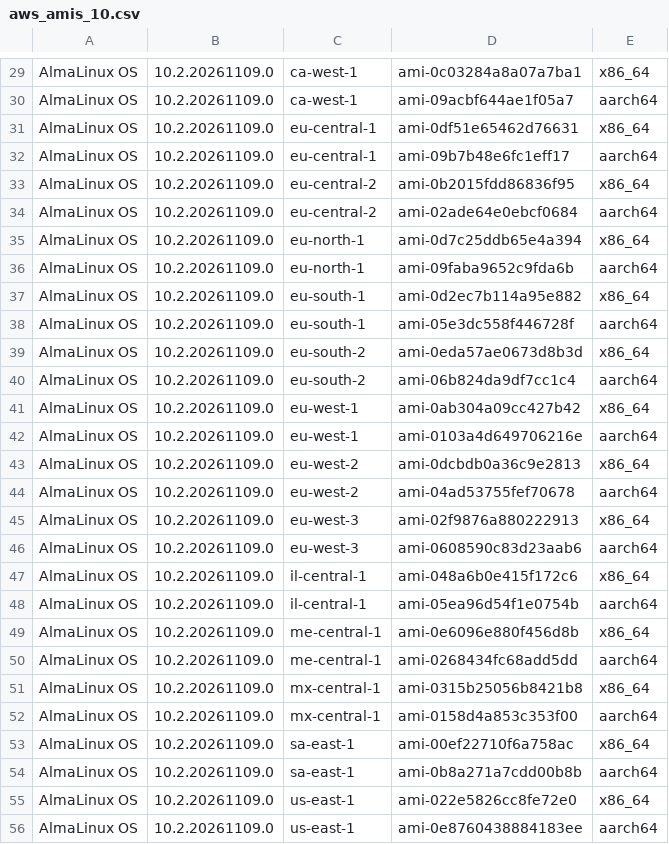
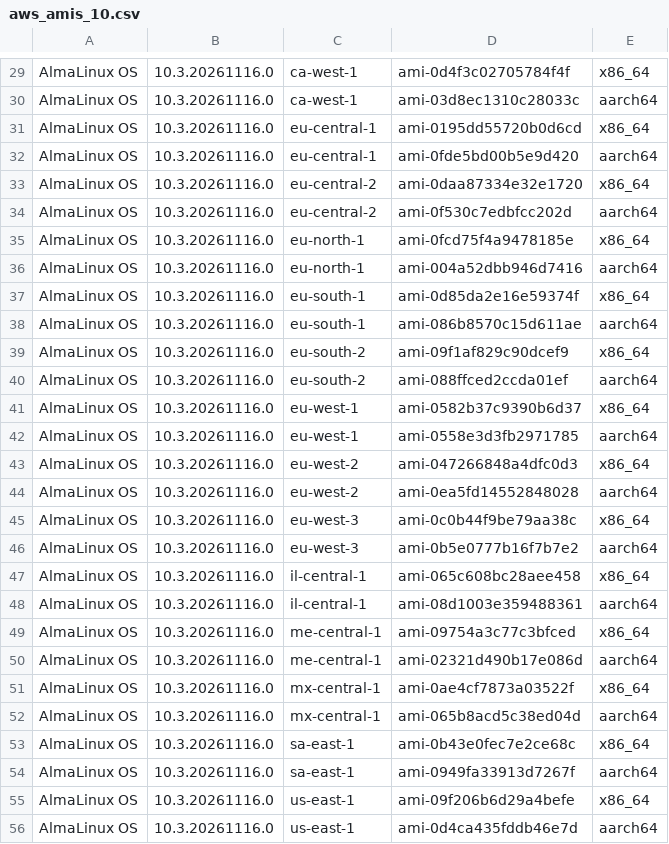
Before and after one commit to AlmaLinux/wiki, a CSV file: docs/.vuepress/public/ci-data/aws_amis_10.csv, drawn as a sheet; only a part is shown, gaps mark what is left out; the diff covers the shown part only.

```diff
--- a/docs/.vuepress/public/ci-data/aws_amis_10.csv
+++ b/docs/.vuepress/public/ci-data/aws_amis_10.csv
@@ -29,28 +29,28 @@
-"AlmaLinux OS","10.2.20261109.0","ca-west-1","ami-0c03284a8a07a7ba1","x86_64"
-"AlmaLinux OS","10.2.20261109.0","ca-west-1","ami-09acbf644ae1f05a7","aarch64"
-"AlmaLinux OS","10.2.20261109.0","eu-central-1","ami-0df51e65462d76631","x86_64"
-"AlmaLinux OS","10.2.20261109.0","eu-central-1","ami-09b7b48e6fc1eff17","aarch64"
-"AlmaLinux OS","10.2.20261109.0","eu-central-2","ami-0b2015fdd86836f95","x86_64"
-"AlmaLinux OS","10.2.20261109.0","eu-central-2","ami-02ade64e0ebcf0684","aarch64"
-"AlmaLinux OS","10.2.20261109.0","eu-north-1","ami-0d7c25ddb65e4a394","x86_64"
-"AlmaLinux OS","10.2.20261109.0","eu-north-1","ami-09faba9652c9fda6b","aarch64"
-"AlmaLinux OS","10.2.20261109.0","eu-south-1","ami-0d2ec7b114a95e882","x86_64"
-"AlmaLinux OS","10.2.20261109.0","eu-south-1","ami-05e3dc558f446728f","aarch64"
-"AlmaLinux OS","10.2.20261109.0","eu-south-2","ami-0eda57ae0673d8b3d","x86_64"
-"AlmaLinux OS","10.2.20261109.0","eu-south-2","ami-06b824da9df7cc1c4","aarch64"
-"AlmaLinux OS","10.2.20261109.0","eu-west-1","ami-0ab304a09cc427b42","x86_64"
-"AlmaLinux OS","10.2.20261109.0","eu-west-1","ami-0103a4d649706216e","aarch64"
-"AlmaLinux OS","10.2.20261109.0","eu-west-2","ami-0dcbdb0a36c9e2813","x86_64"
-"AlmaLinux OS","10.2.20261109.0","eu-west-2","ami-04ad53755fef70678","aarch64"
-"AlmaLinux OS","10.2.20261109.0","eu-west-3","ami-02f9876a880222913","x86_64"
-"AlmaLinux OS","10.2.20261109.0","eu-west-3","ami-0608590c83d23aab6","aarch64"
-"AlmaLinux OS","10.2.20261109.0","il-central-1","ami-048a6b0e415f172c6","x86_64"
-"AlmaLinux OS","10.2.20261109.0","il-central-1","ami-05ea96d54f1e0754b","aarch64"
-"AlmaLinux OS","10.2.20261109.0","me-central-1","ami-0e6096e880f456d8b","x86_64"
-"AlmaLinux OS","10.2.20261109.0","me-central-1","ami-0268434fc68add5dd","aarch64"
-"AlmaLinux OS","10.2.20261109.0","mx-central-1","ami-0315b25056b8421b8","x86_64"
-"AlmaLinux OS","10.2.20261109.0","mx-central-1","ami-0158d4a853c353f00","aarch64"
-"AlmaLinux OS","10.2.20261109.0","sa-east-1","ami-00ef22710f6a758ac","x86_64"
-"AlmaLinux OS","10.2.20261109.0","sa-east-1","ami-0b8a271a7cdd00b8b","aarch64"
-"AlmaLinux OS","10.2.20261109.0","us-east-1","ami-022e5826cc8fe72e0","x86_64"
-"AlmaLinux OS","10.2.20261109.0","us-east-1","ami-0e8760438884183ee","aarch64"
+"AlmaLinux OS","10.3.20261116.0","ca-west-1","ami-0d4f3c02705784f4f","x86_64"
+"AlmaLinux OS","10.3.20261116.0","ca-west-1","ami-03d8ec1310c28033c","aarch64"
+"AlmaLinux OS","10.3.20261116.0","eu-central-1","ami-0195dd55720b0d6cd","x86_64"
+"AlmaLinux OS","10.3.20261116.0","eu-central-1","ami-0fde5bd00b5e9d420","aarch64"
+"AlmaLinux OS","10.3.20261116.0","eu-central-2","ami-0daa87334e32e1720","x86_64"
+"AlmaLinux OS","10.3.20261116.0","eu-central-2","ami-0f530c7edbfcc202d","aarch64"
+"AlmaLinux OS","10.3.20261116.0","eu-north-1","ami-0fcd75f4a9478185e","x86_64"
+"AlmaLinux OS","10.3.20261116.0","eu-north-1","ami-004a52dbb946d7416","aarch64"
+"AlmaLinux OS","10.3.20261116.0","eu-south-1","ami-0d85da2e16e59374f","x86_64"
+"AlmaLinux OS","10.3.20261116.0","eu-south-1","ami-086b8570c15d611ae","aarch64"
+"AlmaLinux OS","10.3.20261116.0","eu-south-2","ami-09f1af829c90dcef9","x86_64"
+"AlmaLinux OS","10.3.20261116.0","eu-south-2","ami-088ffced2ccda01ef","aarch64"
+"AlmaLinux OS","10.3.20261116.0","eu-west-1","ami-0582b37c9390b6d37","x86_64"
+"AlmaLinux OS","10.3.20261116.0","eu-west-1","ami-0558e3d3fb2971785","aarch64"
+"AlmaLinux OS","10.3.20261116.0","eu-west-2","ami-047266848a4dfc0d3","x86_64"
+"AlmaLinux OS","10.3.20261116.0","eu-west-2","ami-0ea5fd14552848028","aarch64"
+"AlmaLinux OS","10.3.20261116.0","eu-west-3","ami-0c0b44f9be79aa38c","x86_64"
+"AlmaLinux OS","10.3.20261116.0","eu-west-3","ami-0b5e0777b16f7b7e2","aarch64"
+"AlmaLinux OS","10.3.20261116.0","il-central-1","ami-065c608bc28aee458","x86_64"
+"AlmaLinux OS","10.3.20261116.0","il-central-1","ami-08d1003e359488361","aarch64"
+"AlmaLinux OS","10.3.20261116.0","me-central-1","ami-09754a3c77c3bfced","x86_64"
+"AlmaLinux OS","10.3.20261116.0","me-central-1","ami-02321d490b17e086d","aarch64"
+"AlmaLinux OS","10.3.20261116.0","mx-central-1","ami-0ae4cf7873a03522f","x86_64"
+"AlmaLinux OS","10.3.20261116.0","mx-central-1","ami-065b8acd5c38ed04d","aarch64"
+"AlmaLinux OS","10.3.20261116.0","sa-east-1","ami-0b43e0fec7e2ce68c","x86_64"
+"AlmaLinux OS","10.3.20261116.0","sa-east-1","ami-0949fa33913d7267f","aarch64"
+"AlmaLinux OS","10.3.20261116.0","us-east-1","ami-09f206b6d29a4befe","x86_64"
+"AlmaLinux OS","10.3.20261116.0","us-east-1","ami-0d4ca435fddb46e7d","aarch64"
```
Also changed, not shown: 68 edited cells elsewhere in this file, 1 other file.
